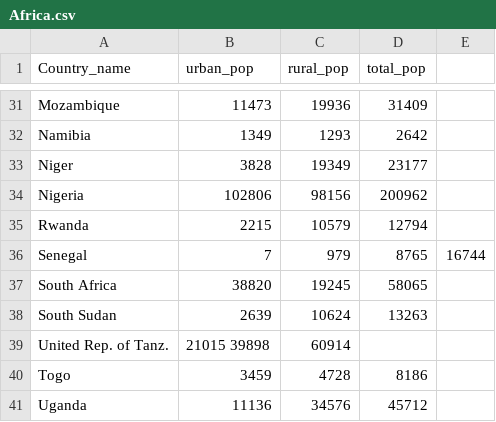
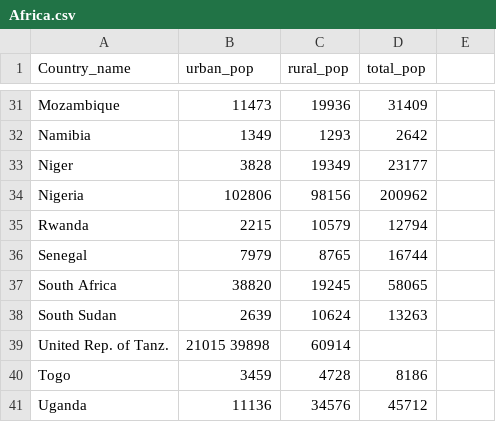
Before and after one commit to hkim-21/Google-Earth-Project, a CSV file: Africa.csv, drawn as a sheet; only a part is shown, gaps mark what is left out.

Commit message:
Update Africa.csv

```diff
--- a/Africa.csv
+++ b/Africa.csv
@@ -35,3 +35,3 @@ Nigeria             ,102806 ,98156    ,200962
 Rwanda              ,2215   ,10579    ,12794
-Senegal             ,7,979    ,8765     ,16744
+Senegal             ,7979    ,8765     ,16744
 South Africa        ,38820   ,19245    ,58065
```
